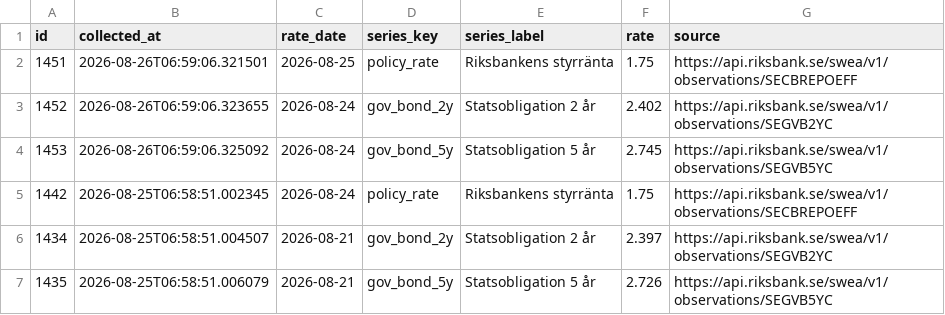
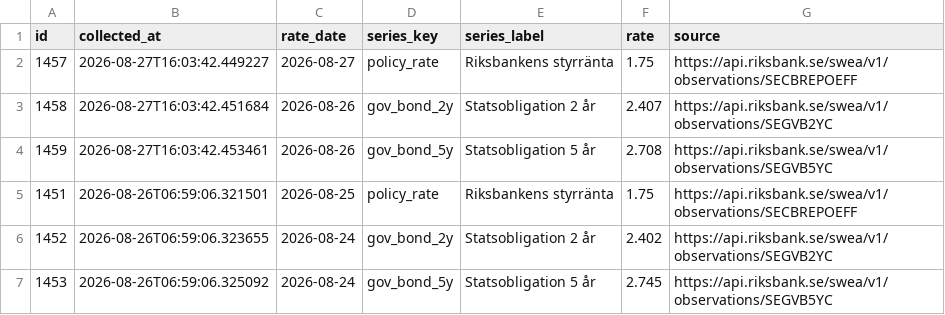
Before and after one commit to jantarnell-art/borantor-agent-, a CSV file: data/export/referensrantor.csv, drawn as a sheet; only a part is shown; the shorter side is filled out with more unchanged rows.

```diff
--- a/data/export/referensrantor.csv
+++ b/data/export/referensrantor.csv
@@ -1,2 +1,5 @@
 id,collected_at,rate_date,series_key,series_label,rate,source
+1457,2026-08-27T16:03:42.449227,2026-08-27,policy_rate,Riksbankens styrränta,1.75,https://api.riksbank.se/swea/v1/observations/SECBREPOEFF
+1458,2026-08-27T16:03:42.451684,2026-08-26,gov_bond_2y,Statsobligation 2 år,2.407,https://api.riksbank.se/swea/v1/observations/SEGVB2YC
+1459,2026-08-27T16:03:42.453461,2026-08-26,gov_bond_5y,Statsobligation 5 år,2.708,https://api.riksbank.se/swea/v1/observations/SEGVB5YC
 1451,2026-08-26T06:59:06.321501,2026-08-25,policy_rate,Riksbankens styrränta,1.75,https://api.riksbank.se/swea/v1/observations/SECBREPOEFF
```
Also changed, not shown: data/export/listrantor.csv, data/export/varningar.csv, 1 other file.
